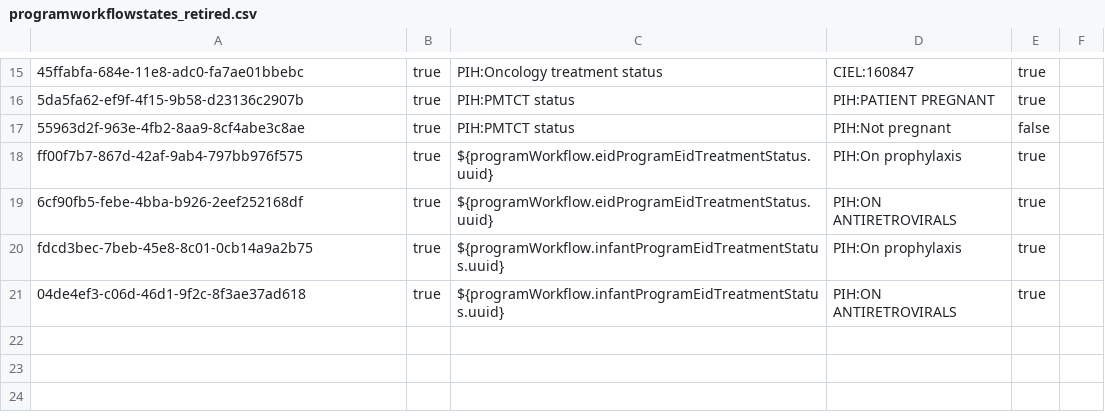
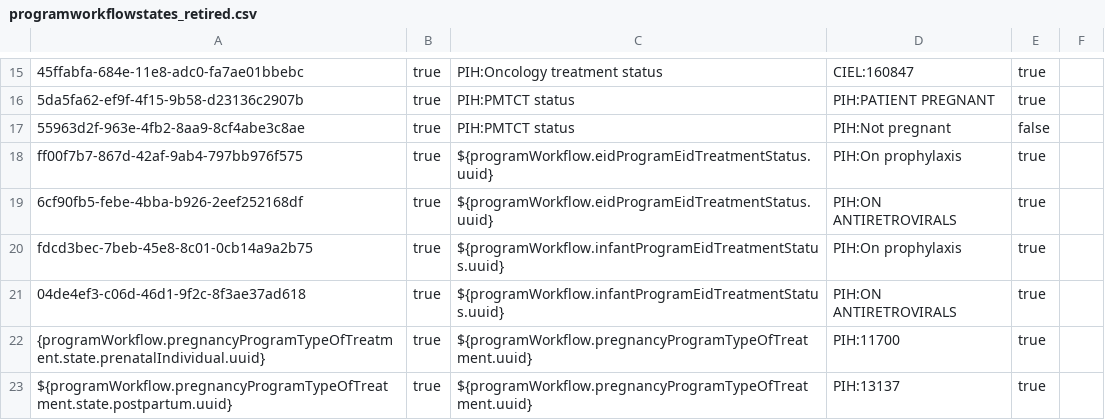
Before and after one commit to PIH/openmrs-config-pihliberia, a CSV file: configuration/programworkflowstates/programworkflowstates_retired.csv, drawn as a sheet; only a part is shown, gaps mark what is left out.

Commit message:
retire two more unused states

```diff
--- a/configuration/programworkflowstates/programworkflowstates_retired.csv
+++ b/configuration/programworkflowstates/programworkflowstates_retired.csv
@@ -21 +21,3 @@ fdcd3bec-7beb-45e8-8c01-0cb14a9a2b75,true,${programWorkflow.infantProgramEidTrea
 04de4ef3-c06d-46d1-9f2c-8f3ae37ad618,true,${programWorkflow.infantProgramEidTreatmentStatus.uuid},PIH:ON ANTIRETROVIRALS,true,
+{programWorkflow.pregnancyProgramTypeOfTreatment.state.prenatalIndividual.uuid},true,${programWorkflow.pregnancyProgramTypeOfTreatment.uuid},PIH:11700,true,
+${programWorkflow.pregnancyProgramTypeOfTreatment.state.postpartum.uuid},true,${programWorkflow.pregnancyProgramTypeOfTreatment.uuid},PIH:13137,true,
```
